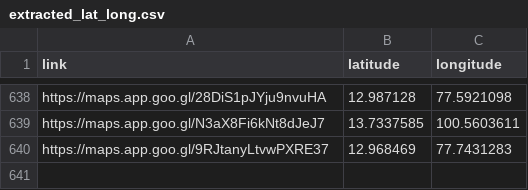
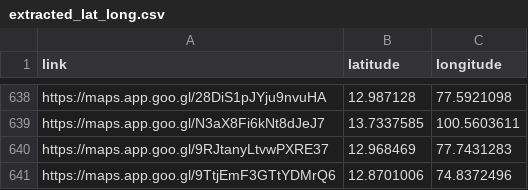
Before and after one commit to harikrishnad1997/YouTube-Scarpper-Map, a CSV file: extracted_lat_long.csv, drawn as a sheet; only a part is shown, gaps mark what is left out; the diff names each change by its address in the sheet, - before the commit and + after, or states it on an @@ line.

```diff
--- a/extracted_lat_long.csv
+++ b/extracted_lat_long.csv
+row 641: https://maps.app.goo.gl/9TtjEmF3GTtYDMrQ6 | 12.8701006 | 74.8372496
```
Also changed, not shown: app/list2.csv, 6 other files.
